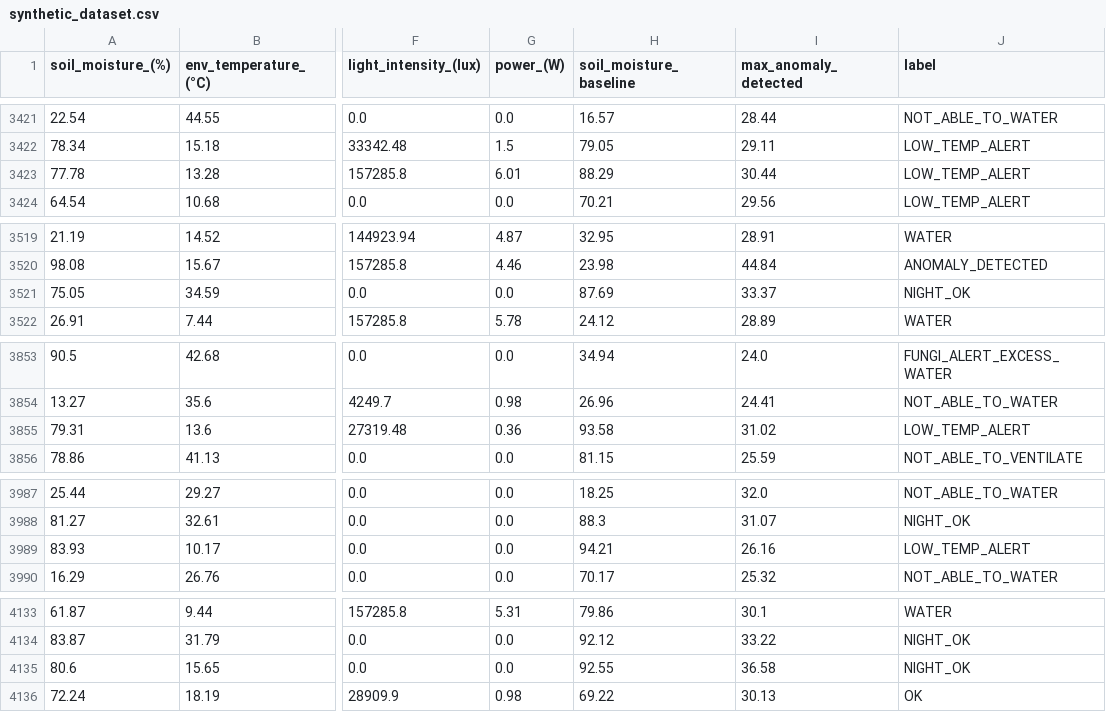
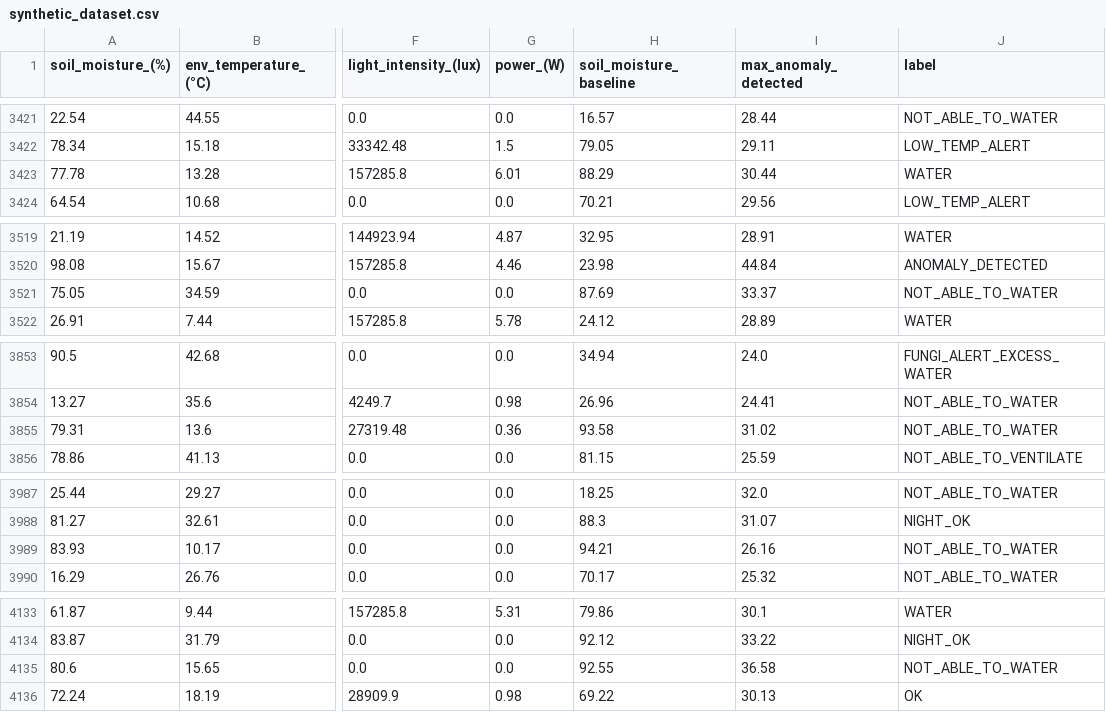
Before and after one commit to M31-Andromeda/urban-agriculture, a CSV file: decision_model_training/synthetic_dataset.csv, drawn as a sheet; only a part is shown, gaps mark what is left out; the diff covers the shown part only; the diff names each change by its address in the sheet, - before the commit and + after, or states it on an @@ line.

```diff
--- a/decision_model_training/synthetic_dataset.csv
+++ b/decision_model_training/synthetic_dataset.csv
-J3423 (label): LOW_TEMP_ALERT
+J3423 (label): WATER
-J3521 (label): NIGHT_OK
+J3521 (label): NOT_ABLE_TO_WATER
-J3855 (label): LOW_TEMP_ALERT
+J3855 (label): NOT_ABLE_TO_WATER
-J3989 (label): LOW_TEMP_ALERT
+J3989 (label): NOT_ABLE_TO_WATER
-J4135 (label): NIGHT_OK
+J4135 (label): NOT_ABLE_TO_WATER
```
Also changed, not shown: 21 edited cells elsewhere in this file, data/garden_data.csv, 6 other files.
